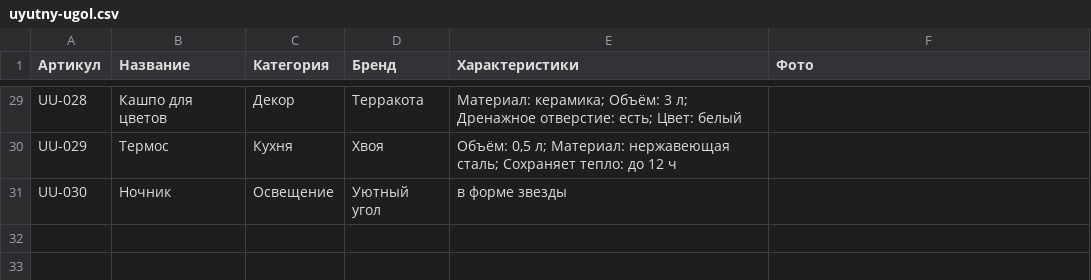
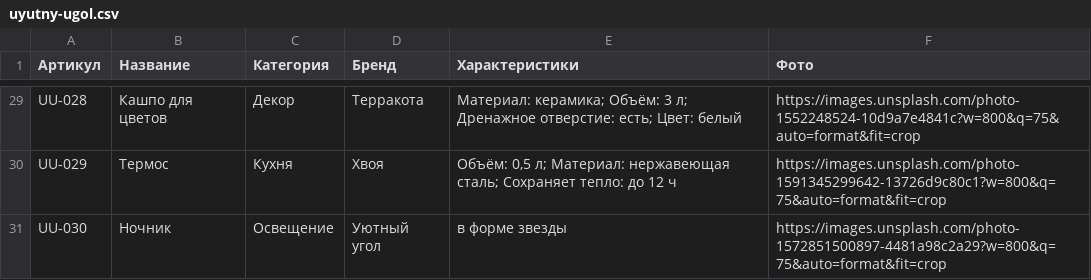
Before and after one commit to nestleeqx/CardForge, a CSV file: backend/app/seed/uyutny-ugol.csv, drawn as a sheet; only a part is shown, gaps mark what is left out; the diff covers the shown part only; the diff names each change by its address in the sheet, - before the commit and + after, or states it on an @@ line.

```diff
--- a/backend/app/seed/uyutny-ugol.csv
+++ b/backend/app/seed/uyutny-ugol.csv
-F29 (Фото): (empty)
+F29 (Фото): https://images.unsplash.com/photo-1552248524-10d9a7e4841c?w=800&q=75&auto=format&fit=crop
-F30 (Фото): (empty)
+F30 (Фото): https://images.unsplash.com/photo-1591345299642-13726d9c80c1?w=800&q=75&auto=format&fit=crop
-F31 (Фото): (empty)
+F31 (Фото): https://images.unsplash.com/photo-1572851500897-4481a98c2a29?w=800&q=75&auto=format&fit=crop
```
Also changed, not shown: 27 edited cells elsewhere in this file, 40 other files.
